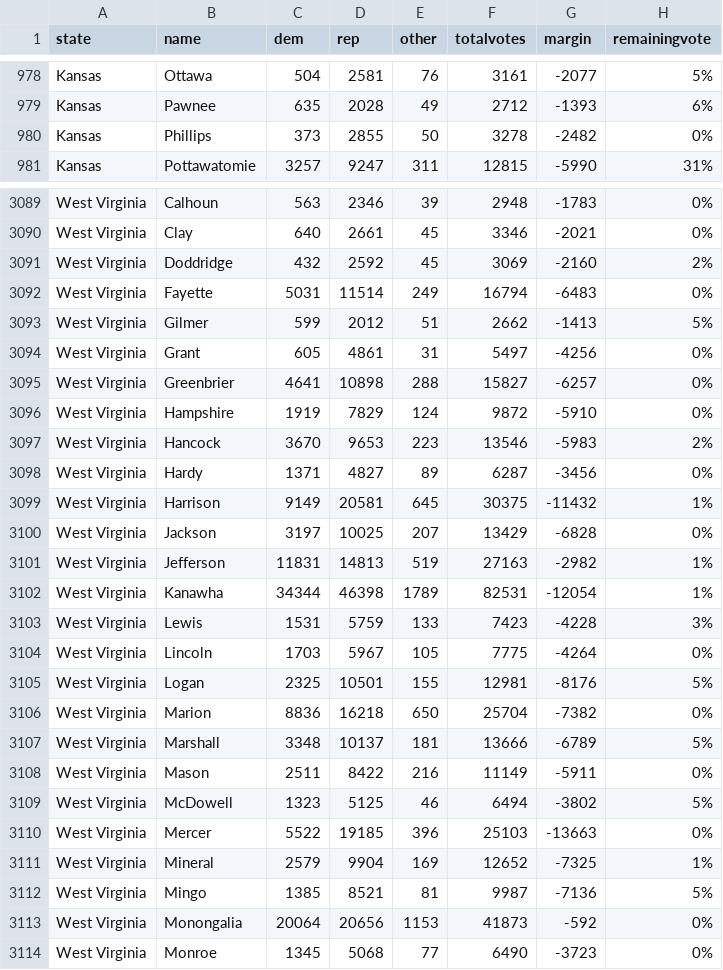
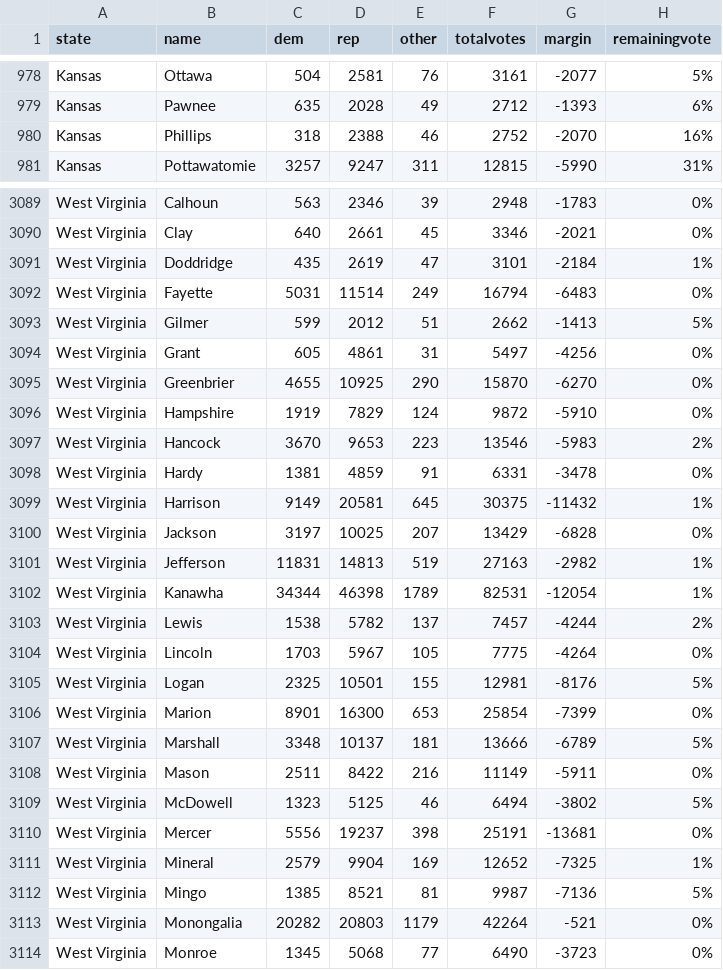
Before and after one commit to jcervas/2020-Elections, a CSV file: counties2020.csv, drawn as a sheet; only a part is shown, gaps mark what is left out; removed rows and columns are numbered as before the commit, all else as after; the diff covers the shown part only; the diff names each change by its address in the sheet, - before the commit and + after, or states it on an @@ line.

```diff
--- a/counties2020.csv
+++ b/counties2020.csv
-row 980: Kansas | Phillips | 373 | 2855 | 50 | 3278 | -2482 | 0%
+row 980: Kansas | Phillips | 318 | 2388 | 46 | 2752 | -2070 | 16%
-row 3091: West Virginia | Doddridge | 432 | 2592 | 45 | 3069 | -2160 | 2%
+row 3091: West Virginia | Doddridge | 435 | 2619 | 47 | 3101 | -2184 | 1%
-row 3095: West Virginia | Greenbrier | 4641 | 10898 | 288 | 15827 | -6257 | 0%
+row 3095: West Virginia | Greenbrier | 4655 | 10925 | 290 | 15870 | -6270 | 0%
-row 3098: West Virginia | Hardy | 1371 | 4827 | 89 | 6287 | -3456 | 0%
+row 3098: West Virginia | Hardy | 1381 | 4859 | 91 | 6331 | -3478 | 0%
-row 3103: West Virginia | Lewis | 1531 | 5759 | 133 | 7423 | -4228 | 3%
+row 3103: West Virginia | Lewis | 1538 | 5782 | 137 | 7457 | -4244 | 2%
-row 3106: West Virginia | Marion | 8836 | 16218 | 650 | 25704 | -7382 | 0%
+row 3106: West Virginia | Marion | 8901 | 16300 | 653 | 25854 | -7399 | 0%
-row 3110: West Virginia | Mercer | 5522 | 19185 | 396 | 25103 | -13663 | 0%
+row 3110: West Virginia | Mercer | 5556 | 19237 | 398 | 25191 | -13681 | 0%
-row 3113: West Virginia | Monongalia | 20064 | 20656 | 1153 | 41873 | -592 | 0%
+row 3113: West Virginia | Monongalia | 20282 | 20803 | 1179 | 42264 | -521 | 0%
```
Also changed, not shown: 2 added rows, 2 removed rows and 14 edited cells elsewhere in this file, house2020.csv, pres2020.csv.
